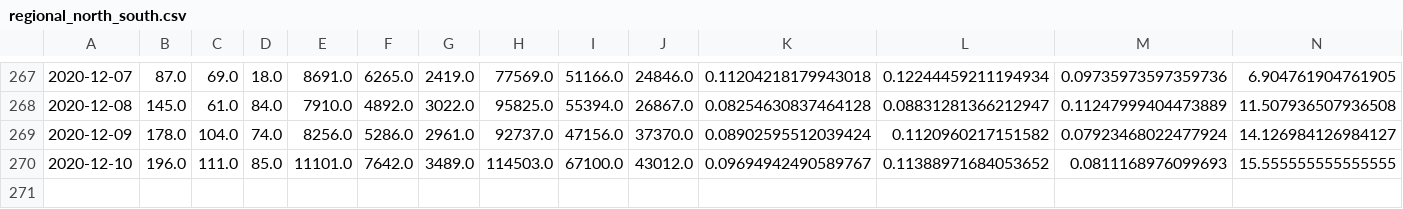
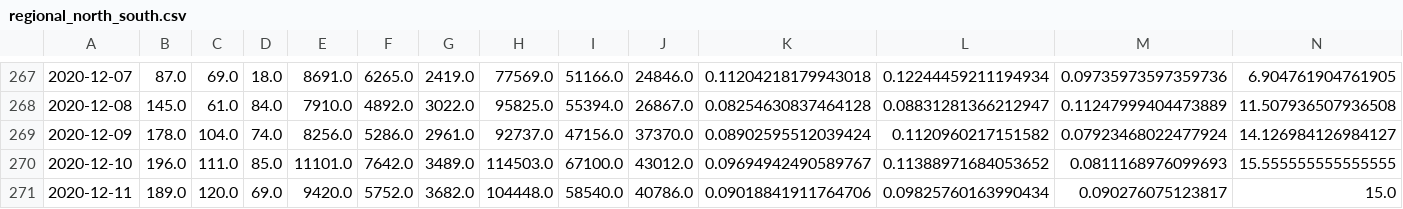
Before and after one commit to jvanderberg/covid-19, a CSV file: regional_north_south.csv, drawn as a sheet; only a part is shown, gaps mark what is left out; rows hold the shown columns only; the diff names each change by its address in the sheet, - before the commit and + after, or states it on an @@ line.

```diff
--- a/regional_north_south.csv
+++ b/regional_north_south.csv
+row 271: 2020-12-11 | 189.0 | 120.0 | 69.0 | 9420.0 | 5752.0 | 3682.0 | 104448.0 | 58540.0 | 40786.0 | 0.09018841911764706 | 0.09825760163990434 | 0.090276075123817 | 15.0
```
Also changed, not shown: regional_all.csv, state_first_second_wave.csv, 40 other files.
